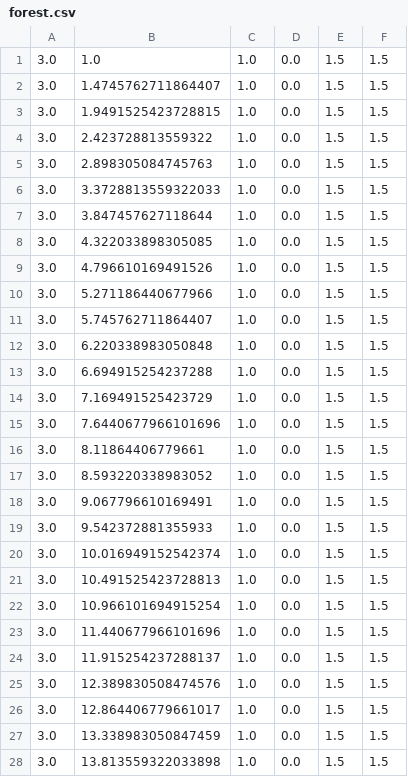
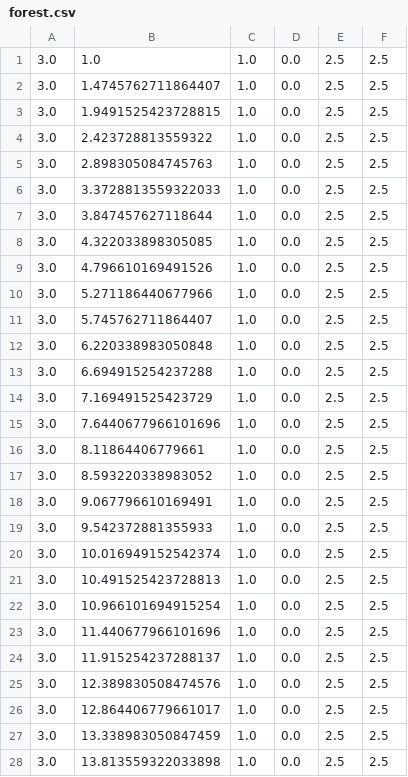
Before and after one commit to BDEvan5/ToyTrackProblem, a CSV file: Maps/forest.csv, drawn as a sheet; only a part is shown; the diff covers the shown part only.

Commit message:
Random forest and optimal agent working

```diff
--- a/Maps/forest.csv
+++ b/Maps/forest.csv
@@ -1,28 +1,28 @@
-3.0,1.0,1.0,0.0,1.5,1.5
-3.0,1.4745762711864407,1.0,0.0,1.5,1.5
-3.0,1.9491525423728815,1.0,0.0,1.5,1.5
-3.0,2.423728813559322,1.0,0.0,1.5,1.5
-3.0,2.898305084745763,1.0,0.0,1.5,1.5
-3.0,3.3728813559322033,1.0,0.0,1.5,1.5
-3.0,3.847457627118644,1.0,0.0,1.5,1.5
-3.0,4.322033898305085,1.0,0.0,1.5,1.5
-3.0,4.796610169491526,1.0,0.0,1.5,1.5
-3.0,5.271186440677966,1.0,0.0,1.5,1.5
-3.0,5.745762711864407,1.0,0.0,1.5,1.5
-3.0,6.220338983050848,1.0,0.0,1.5,1.5
-3.0,6.694915254237288,1.0,0.0,1.5,1.5
-3.0,7.169491525423729,1.0,0.0,1.5,1.5
-3.0,7.6440677966101696,1.0,0.0,1.5,1.5
-3.0,8.11864406779661,1.0,0.0,1.5,1.5
-3.0,8.593220338983052,1.0,0.0,1.5,1.5
-3.0,9.067796610169491,1.0,0.0,1.5,1.5
-3.0,9.542372881355933,1.0,0.0,1.5,1.5
-3.0,10.016949152542374,1.0,0.0,1.5,1.5
-3.0,10.491525423728813,1.0,0.0,1.5,1.5
-3.0,10.966101694915254,1.0,0.0,1.5,1.5
-3.0,11.440677966101696,1.0,0.0,1.5,1.5
-3.0,11.915254237288137,1.0,0.0,1.5,1.5
-3.0,12.389830508474576,1.0,0.0,1.5,1.5
-3.0,12.864406779661017,1.0,0.0,1.5,1.5
-3.0,13.338983050847459,1.0,0.0,1.5,1.5
-3.0,13.813559322033898,1.0,0.0,1.5,1.5
+3.0,1.0,1.0,0.0,2.5,2.5
+3.0,1.4745762711864407,1.0,0.0,2.5,2.5
+3.0,1.9491525423728815,1.0,0.0,2.5,2.5
+3.0,2.423728813559322,1.0,0.0,2.5,2.5
+3.0,2.898305084745763,1.0,0.0,2.5,2.5
+3.0,3.3728813559322033,1.0,0.0,2.5,2.5
+3.0,3.847457627118644,1.0,0.0,2.5,2.5
+3.0,4.322033898305085,1.0,0.0,2.5,2.5
+3.0,4.796610169491526,1.0,0.0,2.5,2.5
+3.0,5.271186440677966,1.0,0.0,2.5,2.5
+3.0,5.745762711864407,1.0,0.0,2.5,2.5
+3.0,6.220338983050848,1.0,0.0,2.5,2.5
+3.0,6.694915254237288,1.0,0.0,2.5,2.5
+3.0,7.169491525423729,1.0,0.0,2.5,2.5
+3.0,7.6440677966101696,1.0,0.0,2.5,2.5
+3.0,8.11864406779661,1.0,0.0,2.5,2.5
+3.0,8.593220338983052,1.0,0.0,2.5,2.5
+3.0,9.067796610169491,1.0,0.0,2.5,2.5
+3.0,9.542372881355933,1.0,0.0,2.5,2.5
+3.0,10.016949152542374,1.0,0.0,2.5,2.5
+3.0,10.491525423728813,1.0,0.0,2.5,2.5
+3.0,10.966101694915254,1.0,0.0,2.5,2.5
+3.0,11.440677966101696,1.0,0.0,2.5,2.5
+3.0,11.915254237288137,1.0,0.0,2.5,2.5
+3.0,12.389830508474576,1.0,0.0,2.5,2.5
+3.0,12.864406779661017,1.0,0.0,2.5,2.5
+3.0,13.338983050847459,1.0,0.0,2.5,2.5
+3.0,13.813559322033898,1.0,0.0,2.5,2.5
```
Also changed, not shown: 64 edited cells elsewhere in this file, 3 other files.
